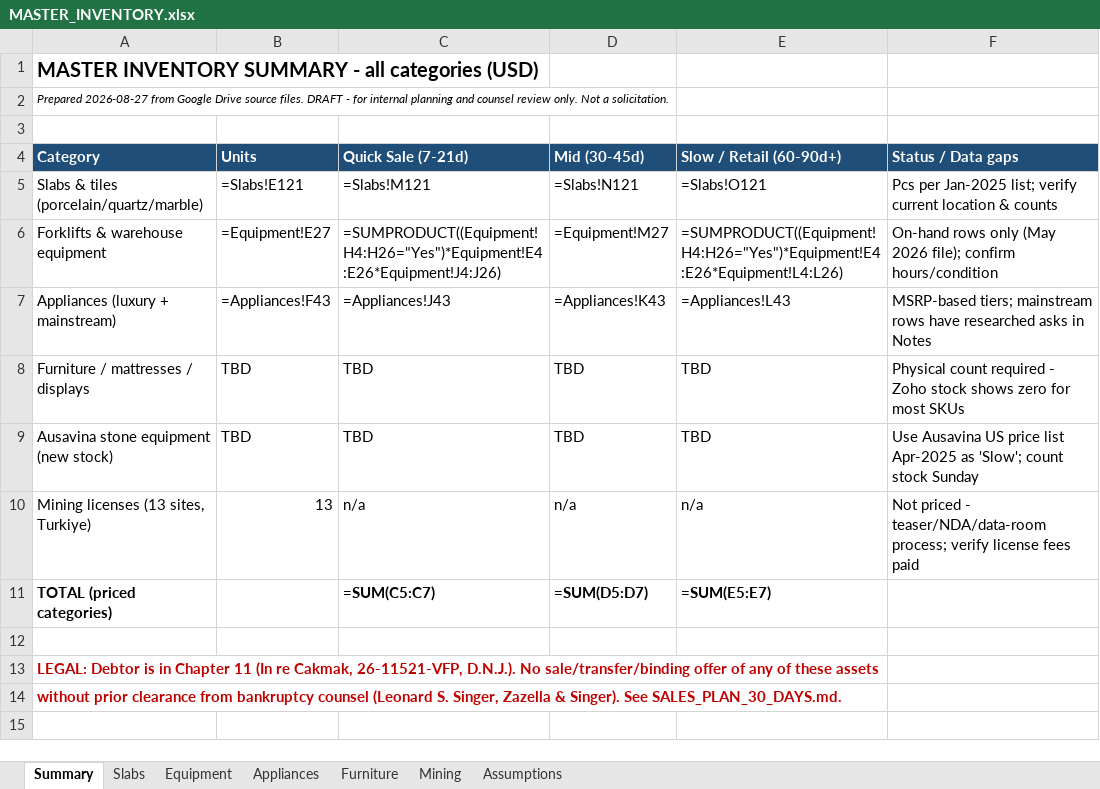
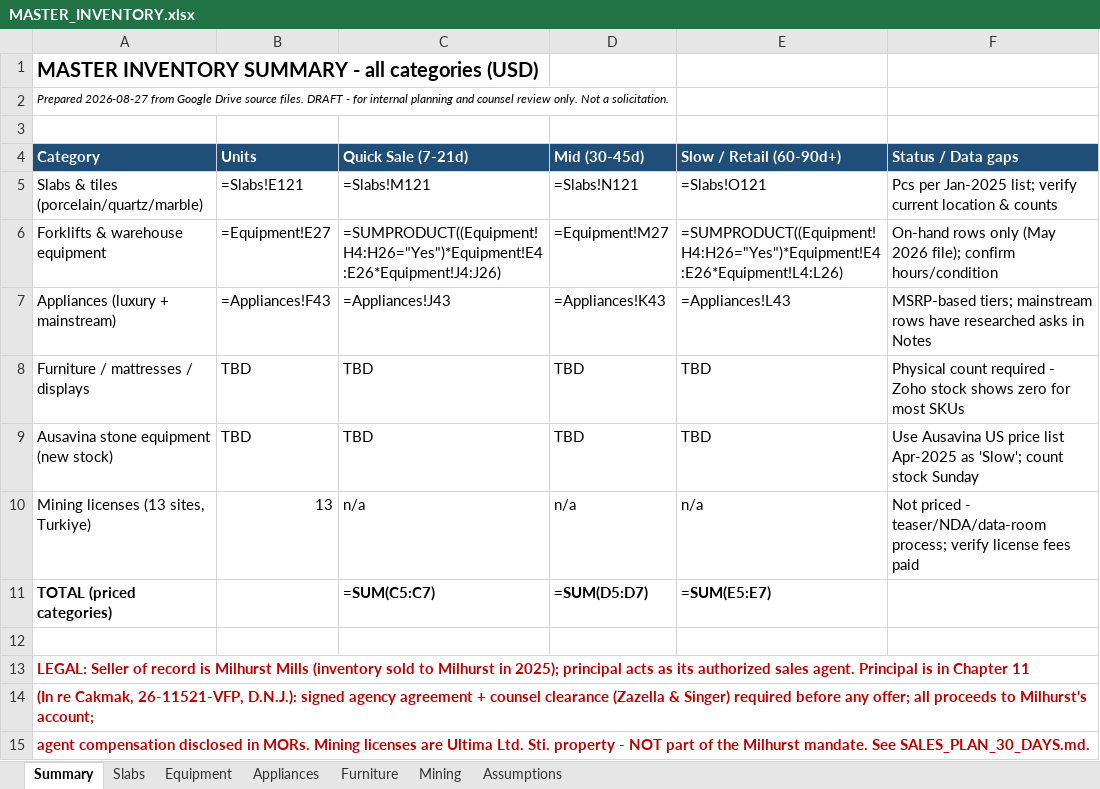
Before and after one commit to batuhancakmak73-debug/inventory, an Excel workbook: output/MASTER_INVENTORY.xlsx, sheet Summary, drawn as a sheet; values as stored, in another font and other column widths than the file's, no borders; formulas without a stored value are shown as written; the diff names each change by its address in the sheet, - before the commit and + after, or states it on an @@ line.

```diff
--- a/output/MASTER_INVENTORY.xlsx (sheet Summary)
+++ b/output/MASTER_INVENTORY.xlsx (sheet Summary)
-A13 (Category): LEGAL: Debtor is in Chapter 11 (In re Cakmak, 26-11521-VFP, D.N.J.). No sale/transfer/binding offer of any of these assets
+A13 (Category): LEGAL: Seller of record is Milhurst Mills (inventory sold to Milhurst in 2025); principal acts as its authorized sales agent. Principal is in Chapter 11
-A14 (Category): without prior clearance from bankruptcy counsel (Leonard S. Singer, Zazella & Singer). See SALES_PLAN_30_DAYS.md.
+A14 (Category): (In re Cakmak, 26-11521-VFP, D.N.J.): signed agency agreement + counsel clearance (Zazella & Singer) required before any offer; all proceeds to Milhurst's account;
+row 15: agent compensation disclosed in MORs. Mining licenses are Ultima Ltd. Sti. property - NOT part of the Milhurst mandate. See SALES_PLAN_30_DAYS.md.
```
Also changed, not shown: sheet Assumptions, 8 other files.
